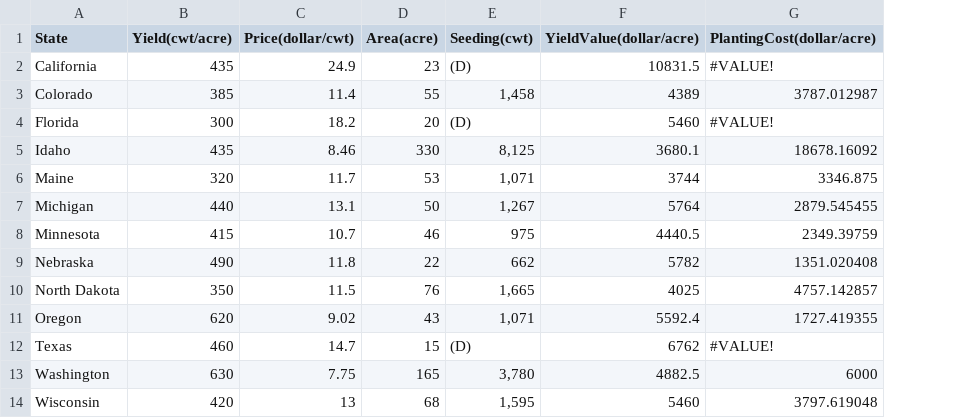
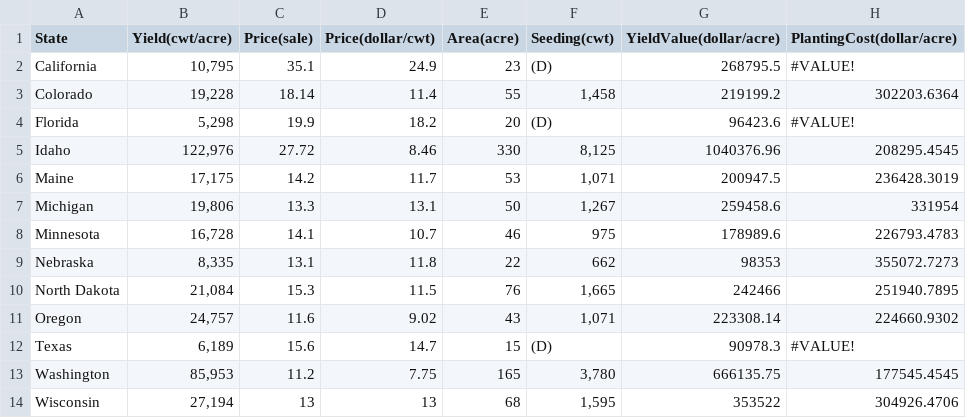
Before and after one commit to mliu2003/A-Taters-Tale, a CSV file: data/potatovalueefficiency.csv, drawn as a sheet; addresses are those after the commit; the diff names each change by its address in the sheet, - before the commit and + after, or states it on an @@ line.

Commit message:
Fixed potato value data + cleanup

```diff
--- a/data/potatovalueefficiency.csv
+++ b/data/potatovalueefficiency.csv
+column C (Price(sale)), rows 2-14: 35.1 | 18.14 | 19.9 | 27.72 | 14.2 | 13.3 | 14.1 | 13.1 | 15.3 | 11.6 | 15.6 | 11.2 | 13
-B2 (Yield(cwt/acre)): 435
+B2 (Yield(cwt/acre)): 10,795
-G2 (YieldValue(dollar/acre)): 10831.5
+G2 (YieldValue(dollar/acre)): 268795.5
-B3 (Yield(cwt/acre)): 385
+B3 (Yield(cwt/acre)): 19,228
-G3 (YieldValue(dollar/acre)): 4389
+G3 (YieldValue(dollar/acre)): 219199.2
-H3 (PlantingCost(dollar/acre)): 3787.012987
+H3 (PlantingCost(dollar/acre)): 302203.6364
-B4 (Yield(cwt/acre)): 300
+B4 (Yield(cwt/acre)): 5,298
-G4 (YieldValue(dollar/acre)): 5460
+G4 (YieldValue(dollar/acre)): 96423.6
-B5 (Yield(cwt/acre)): 435
+B5 (Yield(cwt/acre)): 122,976
-G5 (YieldValue(dollar/acre)): 3680.1
+G5 (YieldValue(dollar/acre)): 1040376.96
-H5 (PlantingCost(dollar/acre)): 18678.16092
+H5 (PlantingCost(dollar/acre)): 208295.4545
-B6 (Yield(cwt/acre)): 320
+B6 (Yield(cwt/acre)): 17,175
-G6 (YieldValue(dollar/acre)): 3744
+G6 (YieldValue(dollar/acre)): 200947.5
-H6 (PlantingCost(dollar/acre)): 3346.875
+H6 (PlantingCost(dollar/acre)): 236428.3019
-B7 (Yield(cwt/acre)): 440
+B7 (Yield(cwt/acre)): 19,806
-G7 (YieldValue(dollar/acre)): 5764
+G7 (YieldValue(dollar/acre)): 259458.6
-H7 (PlantingCost(dollar/acre)): 2879.545455
+H7 (PlantingCost(dollar/acre)): 331954
-B8 (Yield(cwt/acre)): 415
+B8 (Yield(cwt/acre)): 16,728
-G8 (YieldValue(dollar/acre)): 4440.5
+G8 (YieldValue(dollar/acre)): 178989.6
-H8 (PlantingCost(dollar/acre)): 2349.39759
+H8 (PlantingCost(dollar/acre)): 226793.4783
-B9 (Yield(cwt/acre)): 490
+B9 (Yield(cwt/acre)): 8,335
-G9 (YieldValue(dollar/acre)): 5782
+G9 (YieldValue(dollar/acre)): 98353
-H9 (PlantingCost(dollar/acre)): 1351.020408
+H9 (PlantingCost(dollar/acre)): 355072.7273
-B10 (Yield(cwt/acre)): 350
+B10 (Yield(cwt/acre)): 21,084
-G10 (YieldValue(dollar/acre)): 4025
+G10 (YieldValue(dollar/acre)): 242466
-H10 (PlantingCost(dollar/acre)): 4757.142857
+H10 (PlantingCost(dollar/acre)): 251940.7895
-B11 (Yield(cwt/acre)): 620
+B11 (Yield(cwt/acre)): 24,757
-G11 (YieldValue(dollar/acre)): 5592.4
+G11 (YieldValue(dollar/acre)): 223308.14
-H11 (PlantingCost(dollar/acre)): 1727.419355
+H11 (PlantingCost(dollar/acre)): 224660.9302
-B12 (Yield(cwt/acre)): 460
+B12 (Yield(cwt/acre)): 6,189
-G12 (YieldValue(dollar/acre)): 6762
+G12 (YieldValue(dollar/acre)): 90978.3
-B13 (Yield(cwt/acre)): 630
+B13 (Yield(cwt/acre)): 85,953
-G13 (YieldValue(dollar/acre)): 4882.5
+G13 (YieldValue(dollar/acre)): 666135.75
-H13 (PlantingCost(dollar/acre)): 6000
+H13 (PlantingCost(dollar/acre)): 177545.4545
-B14 (Yield(cwt/acre)): 420
+B14 (Yield(cwt/acre)): 27,194
-G14 (YieldValue(dollar/acre)): 5460
+G14 (YieldValue(dollar/acre)): 353522
-H14 (PlantingCost(dollar/acre)): 3797.619048
+H14 (PlantingCost(dollar/acre)): 304926.4706
```
Also changed, not shown: 2 other files.
